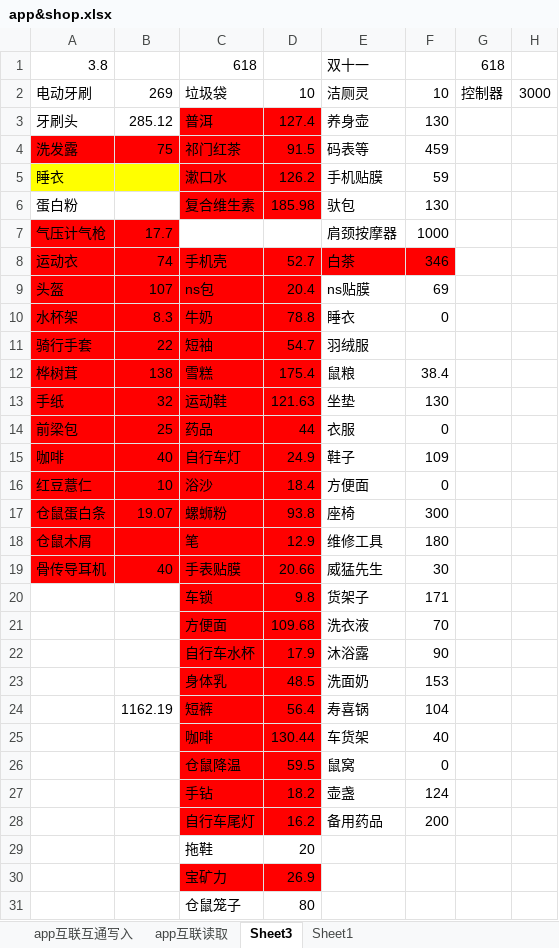
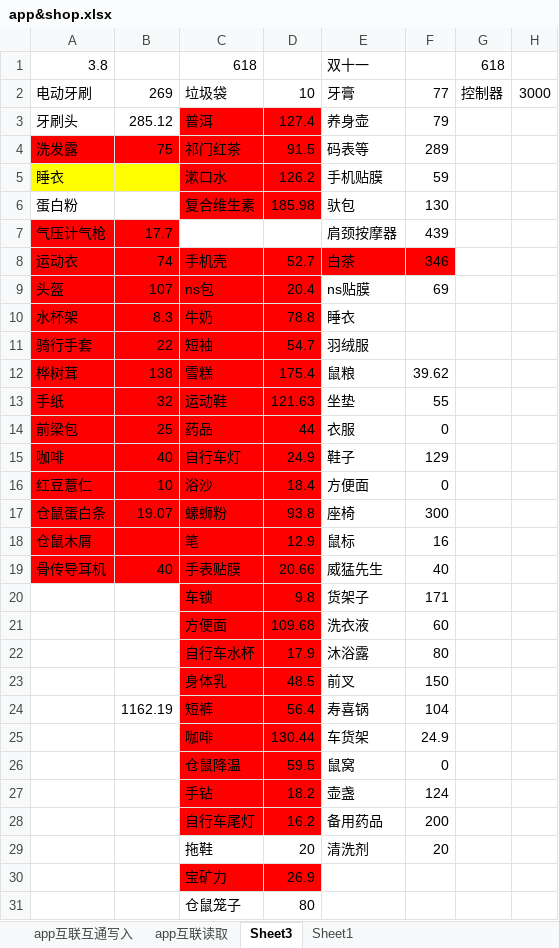
Before and after one commit to Kinggold96/fiction, an Excel workbook: 其他共享文件/app&shop.xlsx, sheet Sheet3, drawn as a sheet; only a part is shown; values as stored, in another font and other column widths than the file's, no borders; the diff covers the shown part only; the diff names each change by its address in the sheet, - before the commit and + after, or states it on an @@ line.

Commit message:
1111q

```diff
--- a/其他共享文件/app&shop.xlsx (sheet Sheet3)
+++ b/其他共享文件/app&shop.xlsx (sheet Sheet3)
-E2: 洁厕灵
+E2: 牙膏
-F2: 10
+F2: 77
-F3: 130
+F3: 79
-F4: 459
+F4: 289
-F7: 1000
+F7: 439
-F10: 0
+F10: (empty)
-F12: 38.4
+F12: 39.62
-F13: 130
+F13: 55
-F15: 109
+F15: 129
-E18: 维修工具
+E18: 鼠标
-F18: 180
+F18: 16
-F19: 30
+F19: 40
-F21: 70
+F21: 60
-F22: 90
+F22: 80
-E23: 洗面奶
+E23: 前叉
-F23: 153
+F23: 150
-F25: 40
+F25: 24.9
-E29: (empty)
+E29: 清洗剂
-F29: (empty)
+F29: 20
```
Also changed, not shown: 1 edited cell elsewhere in this sheet.
